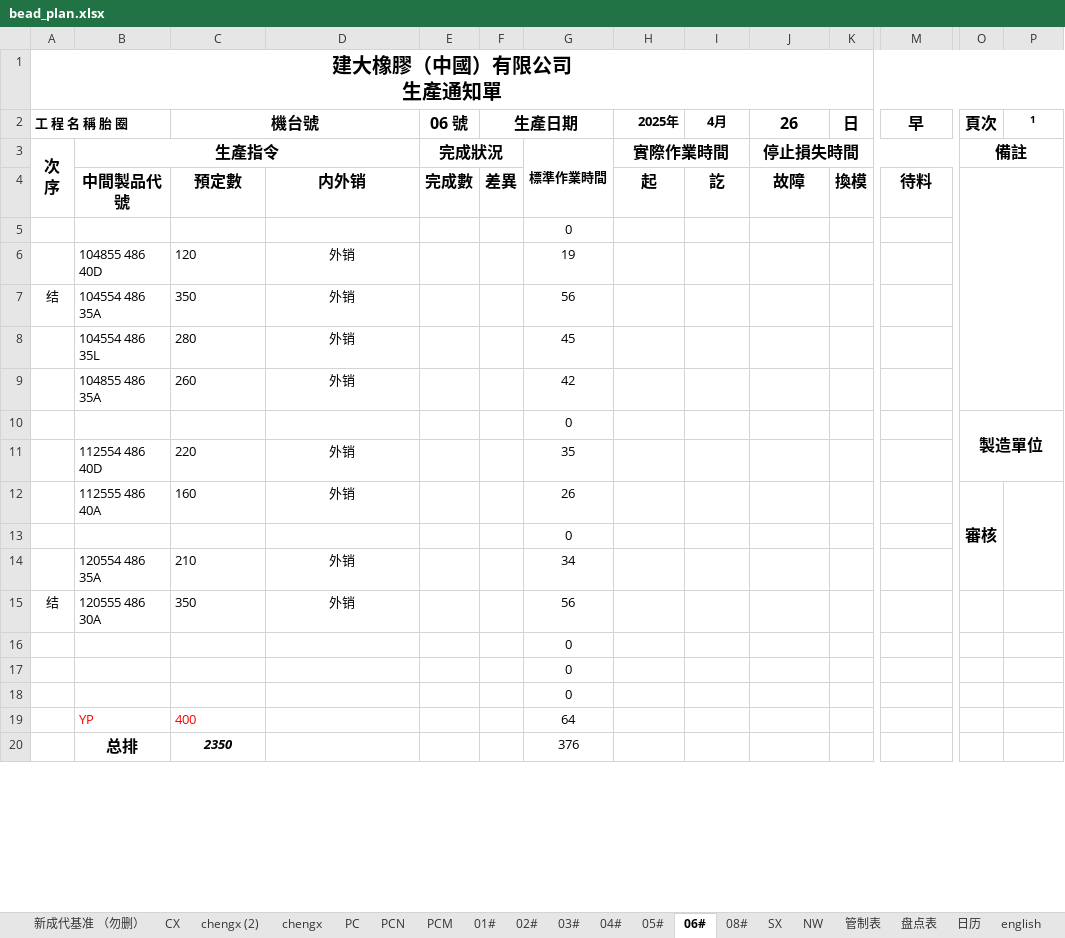
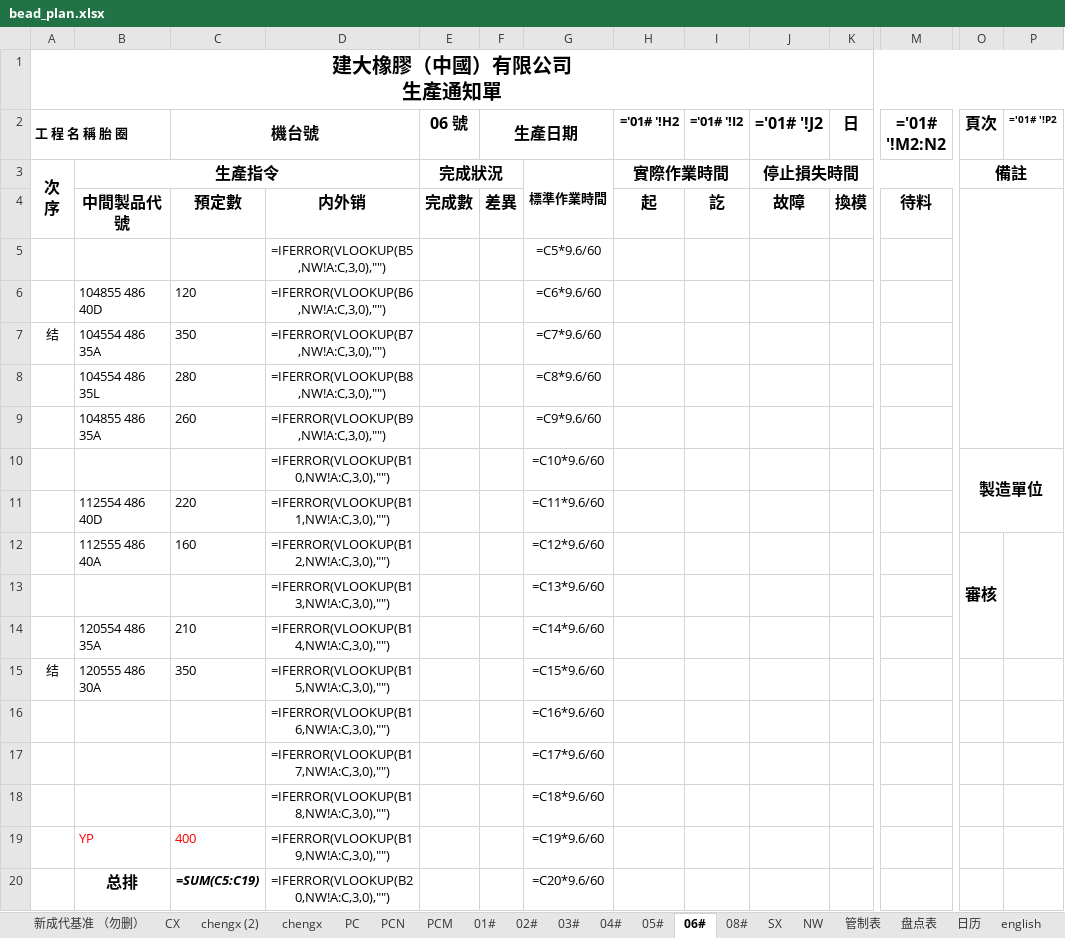
Before and after one commit to gentelhu/learn, an Excel workbook: Python file/learning/auto_office/excel/bead_plan.xlsx, sheet 06#, drawn as a sheet; only a part is shown, gaps mark what is left out; values as stored, in another font and other column widths than the file's, no borders; formulas without a stored value are shown as written; charts and pictures and conditional formats not drawn; removed rows and columns are numbered as before the commit, all else as after; rows hold the shown columns only; the diff covers the shown part only; the diff names each change by its address in the sheet, - before the commit and + after, or states it on an @@ line.

```diff
--- a/Python file/learning/auto_office/excel/bead_plan.xlsx (sheet 06#)
+++ b/Python file/learning/auto_office/excel/bead_plan.xlsx (sheet 06#)
-H2: 2025年
+H2: ='01# '!H2
-I2: 4月
+I2: ='01# '!I2
-J2: 26
+J2: ='01# '!J2
-M2: 早
+M2: ='01# '!M2:N2
-P2: 1
+P2: ='01# '!P2
-row 5:  |  |  |  |  |  | 0
+row 5:  |  |  | =IFERROR(VLOOKUP(B5,NW!A:C,3,0),"") |  |  | =C5*9.6/60
-D6: 外销
+D6: =IFERROR(VLOOKUP(B6,NW!A:C,3,0),"")
-G6: 19
+G6: =C6*9.6/60
-D7: 外销
+D7: =IFERROR(VLOOKUP(B7,NW!A:C,3,0),"")
-G7: 56
+G7: =C7*9.6/60
-D8: 外销
+D8: =IFERROR(VLOOKUP(B8,NW!A:C,3,0),"")
-G8: 45
+G8: =C8*9.6/60
-D9: 外销
+D9: =IFERROR(VLOOKUP(B9,NW!A:C,3,0),"")
-G9: 42
+G9: =C9*9.6/60
-row 10:  |  |  |  |  |  | 0 |  |  |  |  |  | 製造單位
-row 11:  | 112554 486 40D | 220 | 外销 |  |  | 35
+row 10:  |  |  | =IFERROR(VLOOKUP(B10,NW!A:C,3,0),"") |  |  | =C10*9.6/60 |  |  |  |  |  | 製造單位
+row 11:  | 112554 486 40D | 220 | =IFERROR(VLOOKUP(B11,NW!A:C,3,0),"") |  |  | =C11*9.6/60
-D12: 外销
+D12: =IFERROR(VLOOKUP(B12,NW!A:C,3,0),"")
-G12: 26
+G12: =C12*9.6/60
-row 13:  |  |  |  |  |  | 0
+row 13:  |  |  | =IFERROR(VLOOKUP(B13,NW!A:C,3,0),"") |  |  | =C13*9.6/60
-D14: 外销
+D14: =IFERROR(VLOOKUP(B14,NW!A:C,3,0),"")
-G14: 34
+G14: =C14*9.6/60
-D15: 外销
+D15: =IFERROR(VLOOKUP(B15,NW!A:C,3,0),"")
-G15: 56
+G15: =C15*9.6/60
-row 16:  |  |  |  |  |  | 0
-row 17:  |  |  |  |  |  | 0
-row 18:  |  |  |  |  |  | 0
+row 16:  |  |  | =IFERROR(VLOOKUP(B16,NW!A:C,3,0),"") |  |  | =C16*9.6/60
+row 17:  |  |  | =IFERROR(VLOOKUP(B17,NW!A:C,3,0),"") |  |  | =C17*9.6/60
+row 18:  |  |  | =IFERROR(VLOOKUP(B18,NW!A:C,3,0),"") |  |  | =C18*9.6/60
-D19: (empty)
+D19: =IFERROR(VLOOKUP(B19,NW!A:C,3,0),"")
-G19: 64
+G19: =C19*9.6/60
-row 20:  | 总排 | 2350 |  |  |  | 376
+row 20:  | 总排 | =SUM(C5:C19) | =IFERROR(VLOOKUP(B20,NW!A:C,3,0),"") |  |  | =C20*9.6/60
```
Also changed, not shown: 2 edited cells elsewhere in this sheet, sheet chengx, sheet 管制表, sheet SX, sheet chengx (2), sheet PC, sheet 日历, 9 more sheets, hidden cells, charts or pictures, Python file/learning/auto_office/excel/打卡时间.xlsx, 15 other files.
